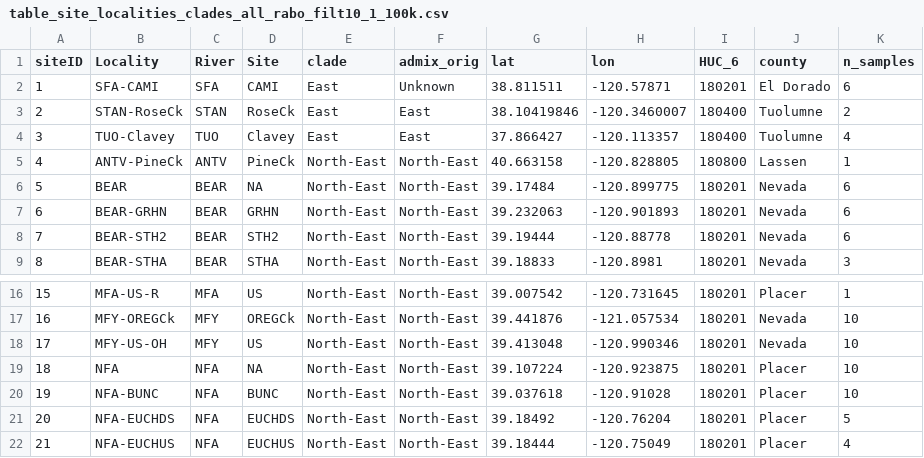
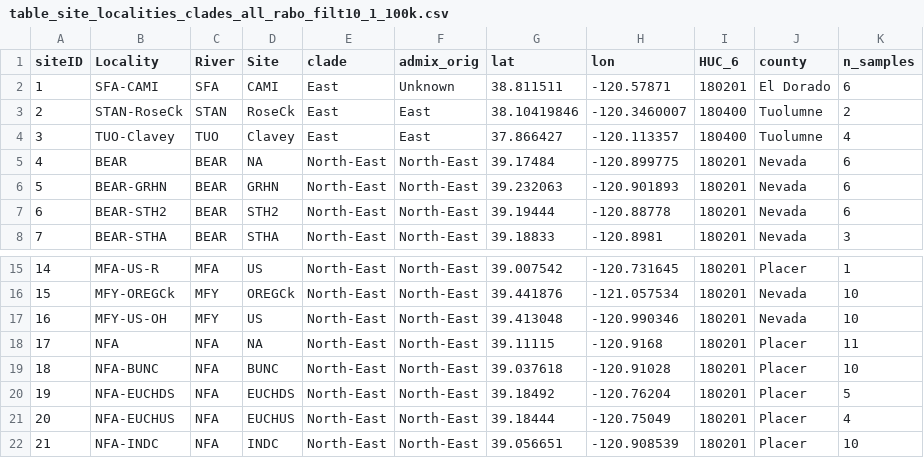
Before and after one commit to ryanpeek/rabo_rangewide, a CSV file: data_output/table_site_localities_clades_all_rabo_filt10_1_100k.csv, drawn as a sheet; only a part is shown, gaps mark what is left out; the shorter side is filled out with more unchanged rows; removed rows and columns are numbered as before the commit, all else as after; the diff names each change by its address in the sheet, - before the commit and + after, or states it on an @@ line.

```diff
--- a/data_output/table_site_localities_clades_all_rabo_filt10_1_100k.csv
+++ b/data_output/table_site_localities_clades_all_rabo_filt10_1_100k.csv
-row 5: 4 | ANTV-PineCk | ANTV | PineCk | North-East | North-East | 40.663158 | -120.828805 | 180800 | Lassen | 1
@@ column A (siteID) renumbered from row 5 down @@
-G18 (lat): 39.107224
+G18 (lat): 39.11115
-H18 (lon): -120.923875
+H18 (lon): -120.9168
-K18 (n_samples): 10
+K18 (n_samples): 11
```
Also changed, not shown: data/rapture06_metadata_revised.csv, data/rapture_metadata_rabo.csv, 34 other files.
